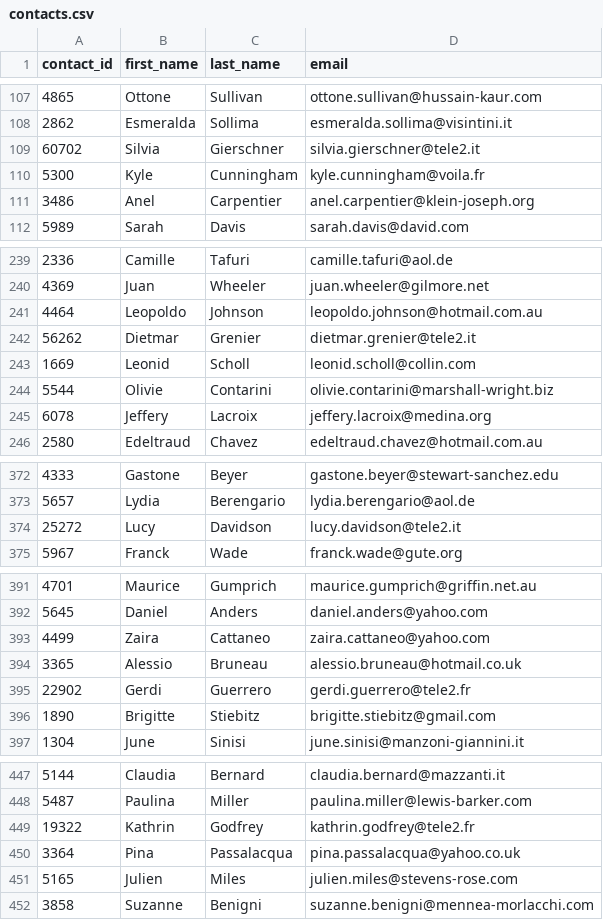
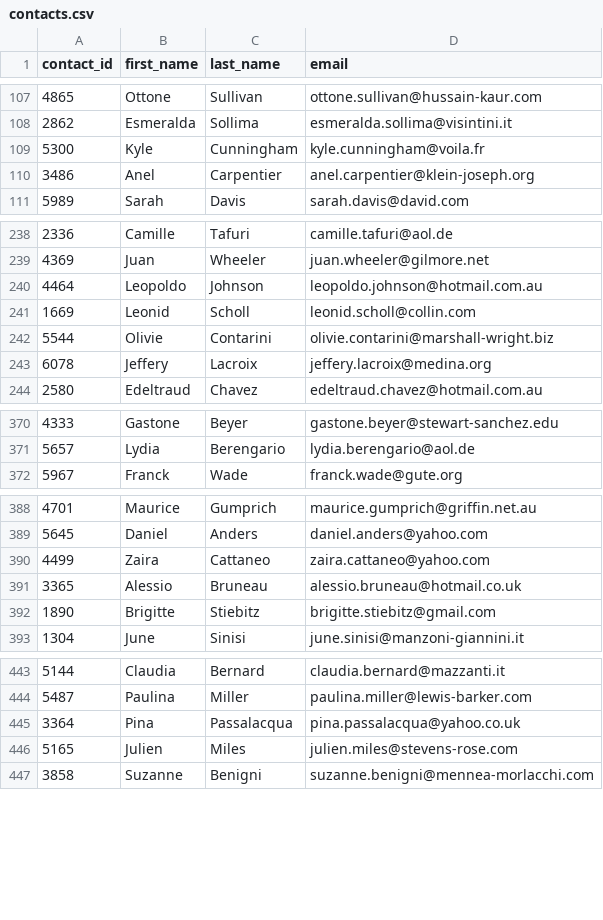
Before and after one commit to kwlayton1/Crowdfunding_ETL, a CSV file: contacts.csv, drawn as a sheet; only a part is shown, gaps mark what is left out; the diff covers the shown part only.

Commit message:
Adjusted _Final code to filter contacts csv

```diff
--- a/contacts.csv
+++ b/contacts.csv
@@ -108,3 +108,2 @@ contact_id,first_name,last_name,email
 2862,Esmeralda,Sollima,esmeralda.sollima@visintini.it
-60702,Silvia,Gierschner,silvia.gierschner@tele2.it
 5300,Kyle,Cunningham,kyle.cunningham@voila.fr
@@ -241,3 +240,2 @@ contact_id,first_name,last_name,email
 4464,Leopoldo,Johnson,leopoldo.johnson@hotmail.com.au
-56262,Dietmar,Grenier,dietmar.grenier@tele2.it
 1669,Leonid,Scholl,leonid.scholl@collin.com
@@ -373,3 +371,2 @@ contact_id,first_name,last_name,email
 5657,Lydia,Berengario,lydia.berengario@aol.de
-25272,Lucy,Davidson,lucy.davidson@tele2.it
 5967,Franck,Wade,franck.wade@gute.org
@@ -394,3 +391,2 @@ contact_id,first_name,last_name,email
 3365,Alessio,Bruneau,alessio.bruneau@hotmail.co.uk
-22902,Gerdi,Guerrero,gerdi.guerrero@tele2.fr
 1890,Brigitte,Stiebitz,brigitte.stiebitz@gmail.com
@@ -448,3 +444,2 @@ contact_id,first_name,last_name,email
 5487,Paulina,Miller,paulina.miller@lewis-barker.com
-19322,Kathrin,Godfrey,kathrin.godfrey@tele2.fr
 3364,Pina,Passalacqua,pina.passalacqua@yahoo.co.uk
```
Also changed, not shown: 3 removed rows elsewhere in this file, 1 other file.
